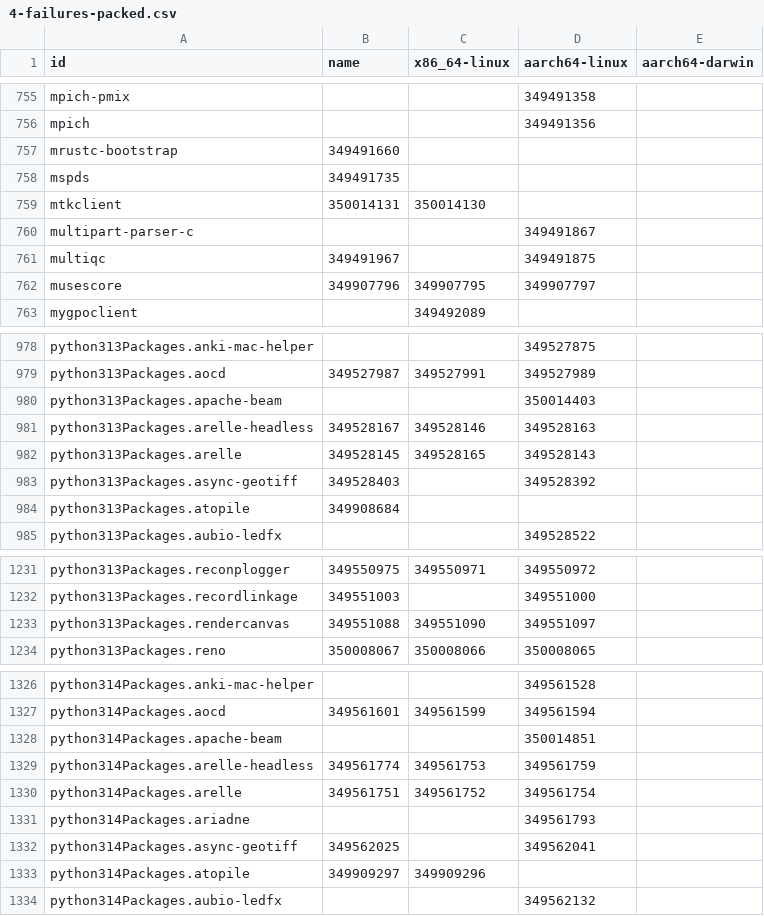
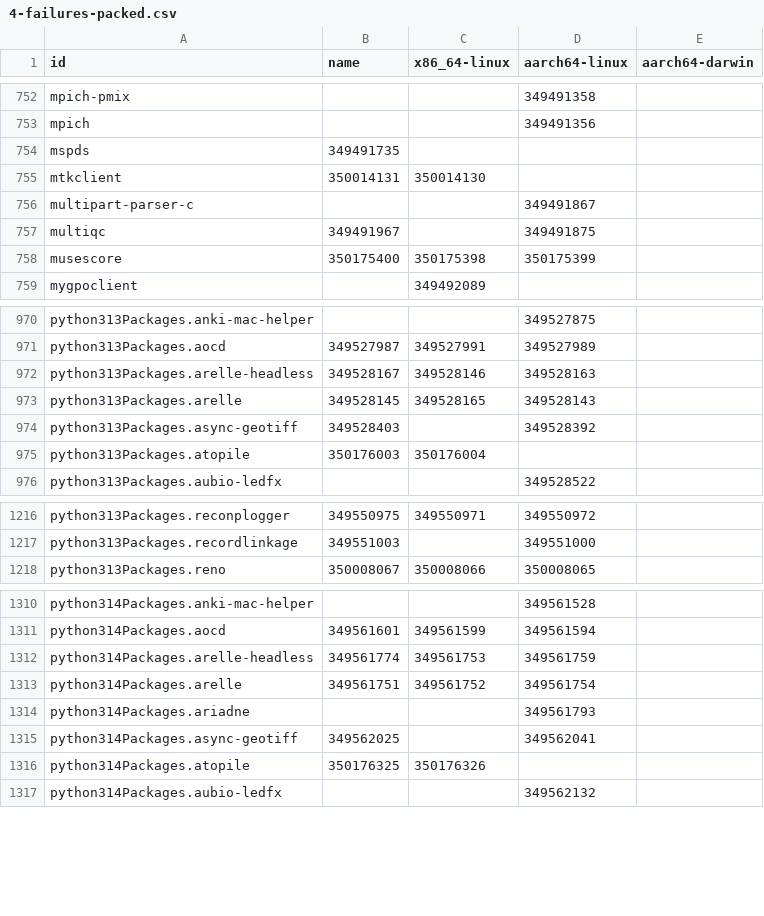
Before and after one commit to dtomvan/nixpkgs-failure-notify, a CSV file: results/trunk/4-failures-packed.csv, drawn as a sheet; only a part is shown, gaps mark what is left out; the diff covers the shown part only.

```diff
--- a/results/trunk/4-failures-packed.csv
+++ b/results/trunk/4-failures-packed.csv
@@ -756,3 +753,2 @@ mpich-pmix,,,349491358
 mpich,,,349491356
-mrustc-bootstrap,349491660,,
 mspds,349491735,,
@@ -761,3 +757,3 @@ multipart-parser-c,,,349491867
 multiqc,349491967,,349491875
-musescore,349907796,349907795,349907797
+musescore,350175400,350175398,350175399
 mygpoclient,,349492089,
@@ -979,3 +971,2 @@ python313Packages.anki-mac-helper,,,349527875
 python313Packages.aocd,349527987,349527991,349527989
-python313Packages.apache-beam,,,350014403
 python313Packages.arelle-headless,349528167,349528146,349528163
@@ -983,3 +974,3 @@ python313Packages.arelle,349528145,349528165,349528143
 python313Packages.async-geotiff,349528403,,349528392
-python313Packages.atopile,349908684,,
+python313Packages.atopile,350176003,350176004,
 python313Packages.aubio-ledfx,,,349528522
@@ -1232,3 +1217,2 @@ python313Packages.reconplogger,349550975,349550971,349550972
 python313Packages.recordlinkage,349551003,,349551000
-python313Packages.rendercanvas,349551088,349551090,349551097
 python313Packages.reno,350008067,350008066,350008065
@@ -1327,3 +1311,2 @@ python314Packages.anki-mac-helper,,,349561528
 python314Packages.aocd,349561601,349561599,349561594
-python314Packages.apache-beam,,,350014851
 python314Packages.arelle-headless,349561774,349561753,349561759
@@ -1332,3 +1315,3 @@ python314Packages.ariadne,,,349561793
 python314Packages.async-geotiff,349562025,,349562041
-python314Packages.atopile,349909297,349909296,
+python314Packages.atopile,350176325,350176326,
 python314Packages.aubio-ledfx,,,349562132
```
Also changed, not shown: 3 added rows, 27 removed rows and 39 edited cells elsewhere in this file, 2 other files.
